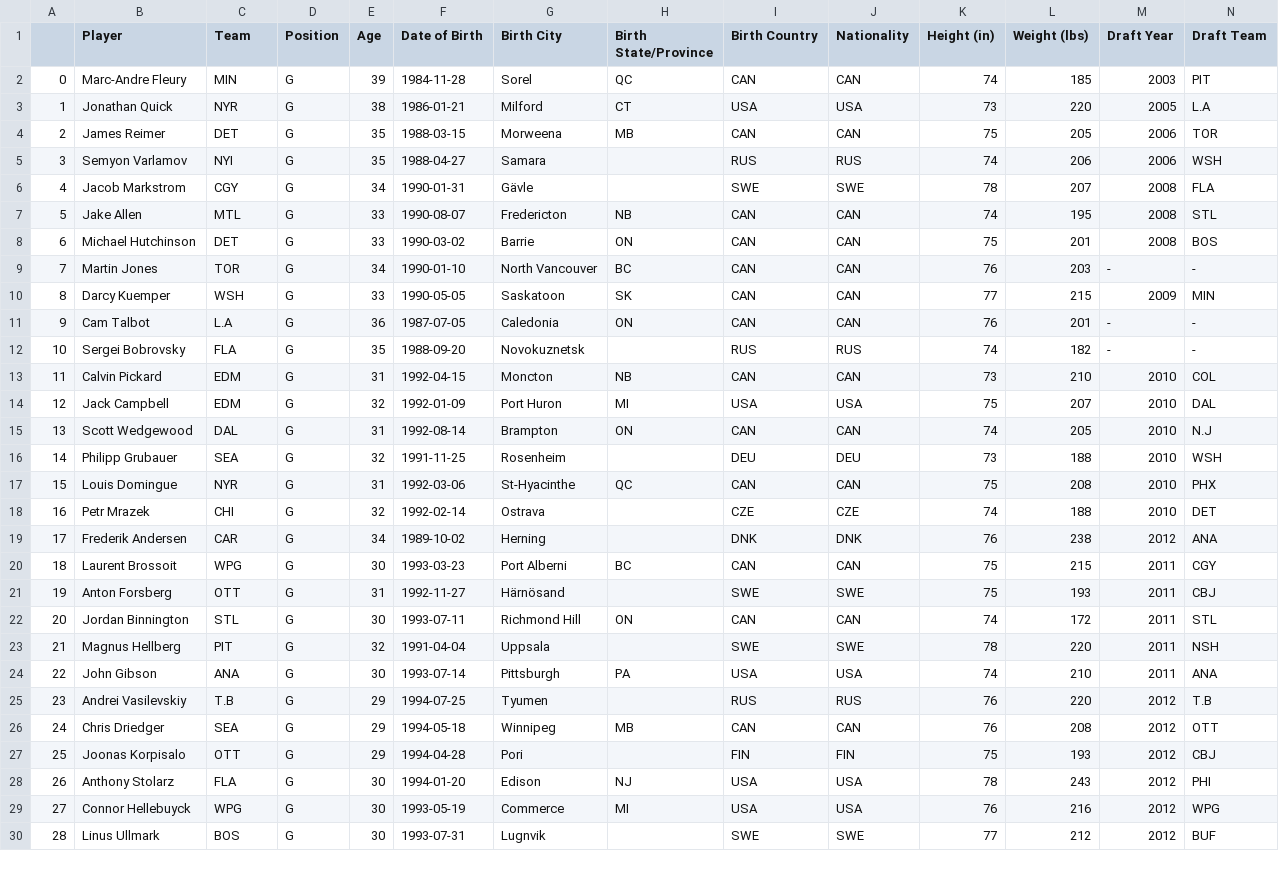
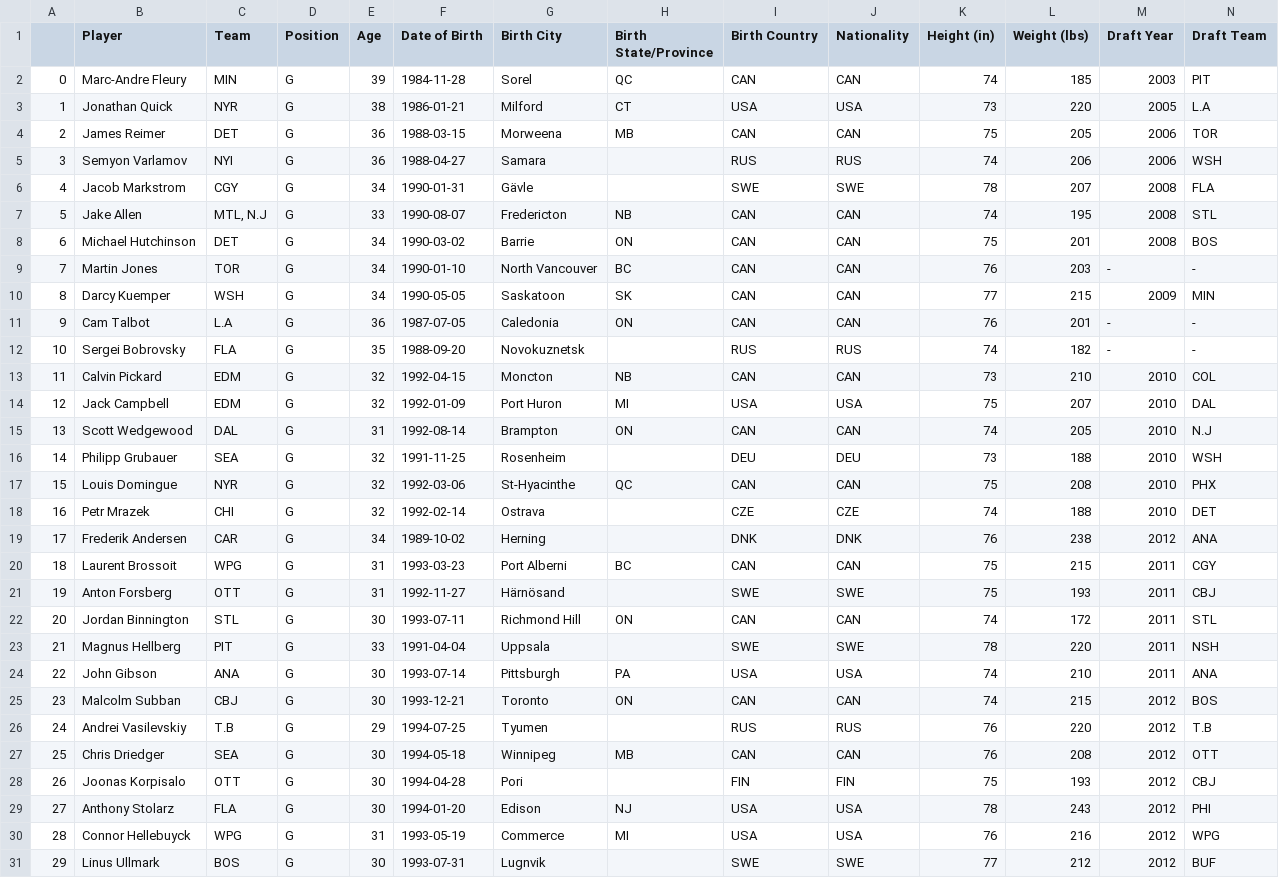
Before and after one commit to andrewderango/IceAnalytics, a CSV file: Sim Engine Data/Player Bios/Goaltenders/Historical Goaltender Bios/2023-2024_goalie_bios.csv, drawn as a sheet; only a part is shown; addresses are those after the commit; rows hold the shown columns only; the diff covers the shown part only; the diff names each change by its address in the sheet, - before the commit and + after, or states it on an @@ line.

```diff
--- a/Sim Engine Data/Player Bios/Goaltenders/Historical Goaltender Bios/2023-2024_goalie_bios.csv
+++ b/Sim Engine Data/Player Bios/Goaltenders/Historical Goaltender Bios/2023-2024_goalie_bios.csv
-E4:E5 (Age): 35
+E4:E5 (Age): 36
-C7 (Team): MTL
+C7 (Team): MTL, N.J
-E8 (Age): 33
+E8 (Age): 34
-E10 (Age): 33
+E10 (Age): 34
-E13 (Age): 31
+E13 (Age): 32
-E17 (Age): 31
+E17 (Age): 32
-E20 (Age): 30
+E20 (Age): 31
-E23 (Age): 32
+E23 (Age): 33
+row 25: 23 | Malcolm Subban | CBJ | G | 30 | 1993-12-21 | Toronto | ON | CAN | CAN | 74 | 215 | 2012 | BOS
@@ column A renumbered between rows 26 and 98 @@
-E27:E28 (Age): 29
+E27:E28 (Age): 30
-E30 (Age): 30
+E30 (Age): 31
```
Also changed, not shown: 5 added rows and 27 edited cells elsewhere in this file, Sim Engine Data/Historical Goaltending Data/2023-2024_goalie_data.csv, Sim Engine Data/Historical Team Data/2023-2024_team_data.csv, 11 other files.
